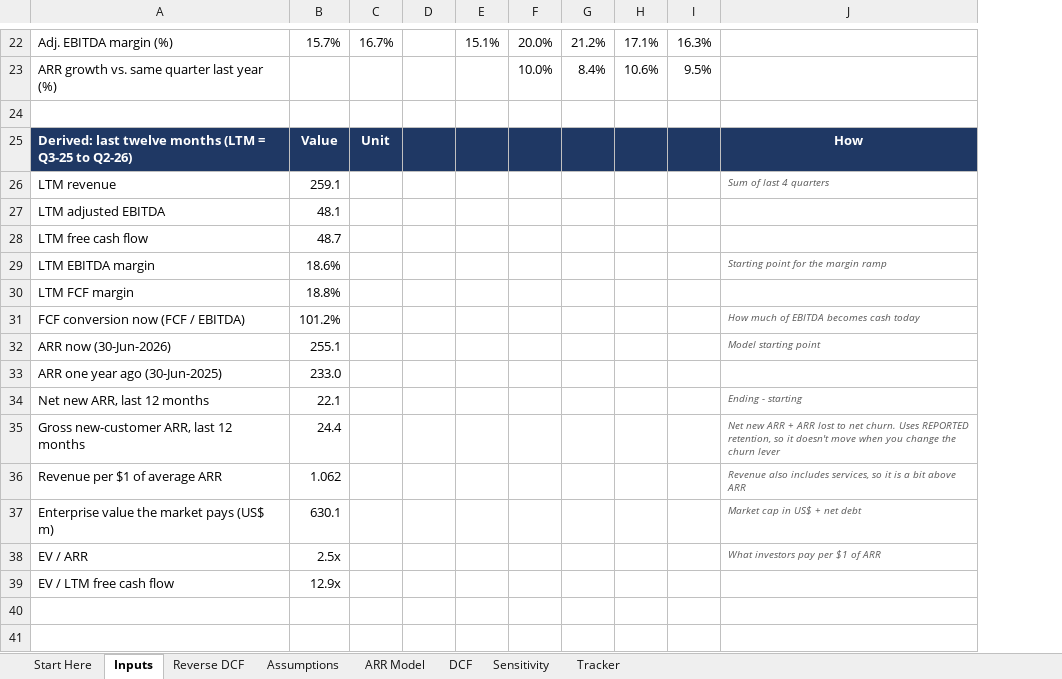
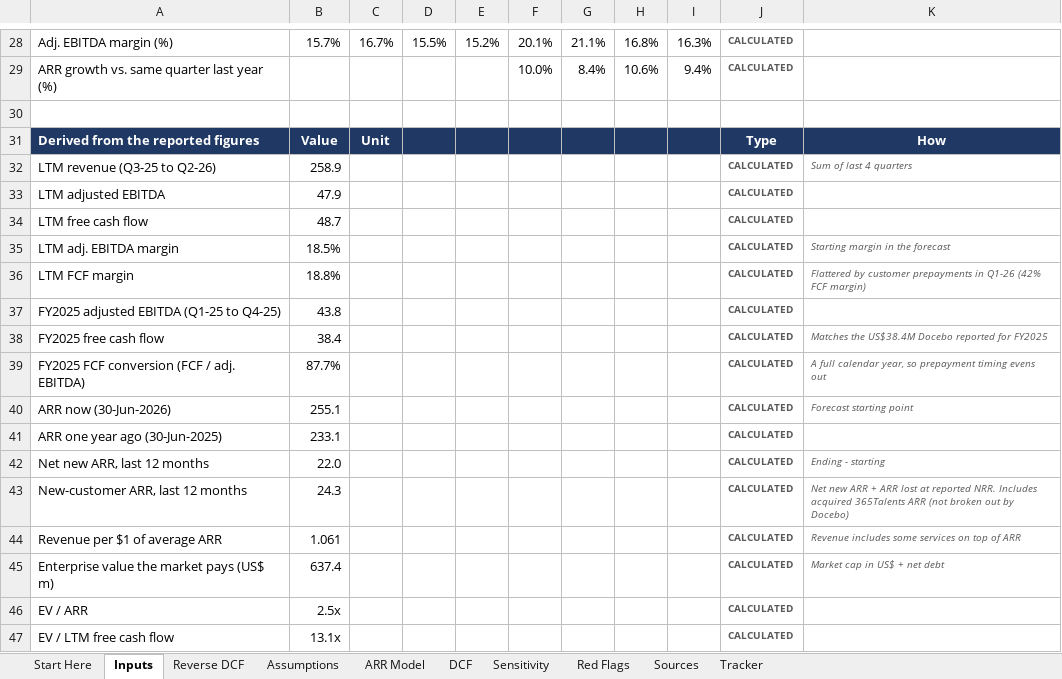
Before and after one commit to alazarnoah-create/TICKET-BOT-, an Excel workbook: docebo-reverse-dcf/Docebo_Reverse_DCF.xlsx, sheet Inputs, drawn as a sheet; only a part is shown, gaps mark what is left out; values as stored, in another font and other column widths than the file's, no borders; removed rows and columns are numbered as before the commit, all else as after; the diff covers the shown part only; the diff names each change by its address in the sheet, - before the commit and + after, or states it on an @@ line.

```diff
--- a/docebo-reverse-dcf/Docebo_Reverse_DCF.xlsx (sheet Inputs)
+++ b/docebo-reverse-dcf/Docebo_Reverse_DCF.xlsx (sheet Inputs)
+sheet tab: Red Flags
+sheet tab: Sources
-column J, row 25: How; rows 32-34: Model starting point |  | Ending - starting; rows 36-38: Revenue also includes services, so it is a bit above ARR | Market cap in US$ + net debt | What investors pay per $1 of ARR
+column J, rows 28-31: CALCULATED | CALCULATED |  | Type; rows 33-34: CALCULATED | CALCULATED; row 36: CALCULATED; rows 40-42: all CALCULATED; rows 44-47: all CALCULATED
+column K, row 31: How; row 36: Flattered by customer prepayments in Q1-26 (42% FCF margin); rows 40-42: Forecast starting point |  | Ending - starting; rows 44-45: Revenue includes some services on top of ARR | Market cap in US$ + net debt
-D28: (empty)
+D28: 15.5%
-E28: 15.1%
+E28: 15.2%
-F28: 20.0%
+F28: 20.1%
-G28: 21.2%
+G28: 21.1%
-H28: 17.1%
+H28: 16.8%
-I29: 9.5%
+I29: 9.4%
-A31: Derived: last twelve months (LTM = Q3-25 to Q2-26)
+A31: Derived from the reported figures
-row 26: LTM revenue | 259.1 |  |  |  |  |  |  |  | Sum of last 4 quarters
+row 32: LTM revenue (Q3-25 to Q2-26) | 258.9 |  |  |  |  |  |  |  | CALCULATED | Sum of last 4 quarters
-B33: 48.1
+B33: 47.9
-row 29: LTM EBITDA margin | 18.6% |  |  |  |  |  |  |  | Starting point for the margin ramp
+row 35: LTM adj. EBITDA margin | 18.5% |  |  |  |  |  |  |  | CALCULATED | Starting margin in the forecast
-row 31: FCF conversion now (FCF / EBITDA) | 101.2% |  |  |  |  |  |  |  | How much of EBITDA becomes cash today
+row 37: FY2025 adjusted EBITDA (Q1-25 to Q4-25) | 43.8 |  |  |  |  |  |  |  | CALCULATED
+row 38: FY2025 free cash flow | 38.4 |  |  |  |  |  |  |  | CALCULATED | Matches the US$38.4M Docebo reported for FY2025
+row 39: FY2025 FCF conversion (FCF / adj. EBITDA) | 87.7% |  |  |  |  |  |  |  | CALCULATED | A full calendar year, so prepayment timing evens out
-B41: 233.0
+B41: 233.1
-B42: 22.1
+B42: 22.0
-row 35: Gross new-customer ARR, last 12 months | 24.4 |  |  |  |  |  |  |  | Net new ARR + ARR lost to net churn. Uses REPORTED retention, so it doesn't move when you change the churn lever
+row 43: New-customer ARR, last 12 months | 24.3 |  |  |  |  |  |  |  | CALCULATED | Net new ARR + ARR lost at reported NRR. Includes acquired 365Talents ARR (not broken out by Docebo)
-B44: 1.062
+B44: 1.061
-B45: 630.1
+B45: 637.4
-B47: 12.9x
+B47: 13.1x
```
Also changed, not shown: 8 added rows, 2 removed rows and 17 edited cells elsewhere in this sheet, sheet Reverse DCF, sheet Sensitivity, sheet ARR Model, sheet Assumptions, sheet DCF, sheet Start Here, 1 more sheet, formulas that keep their value, 5 other files.
